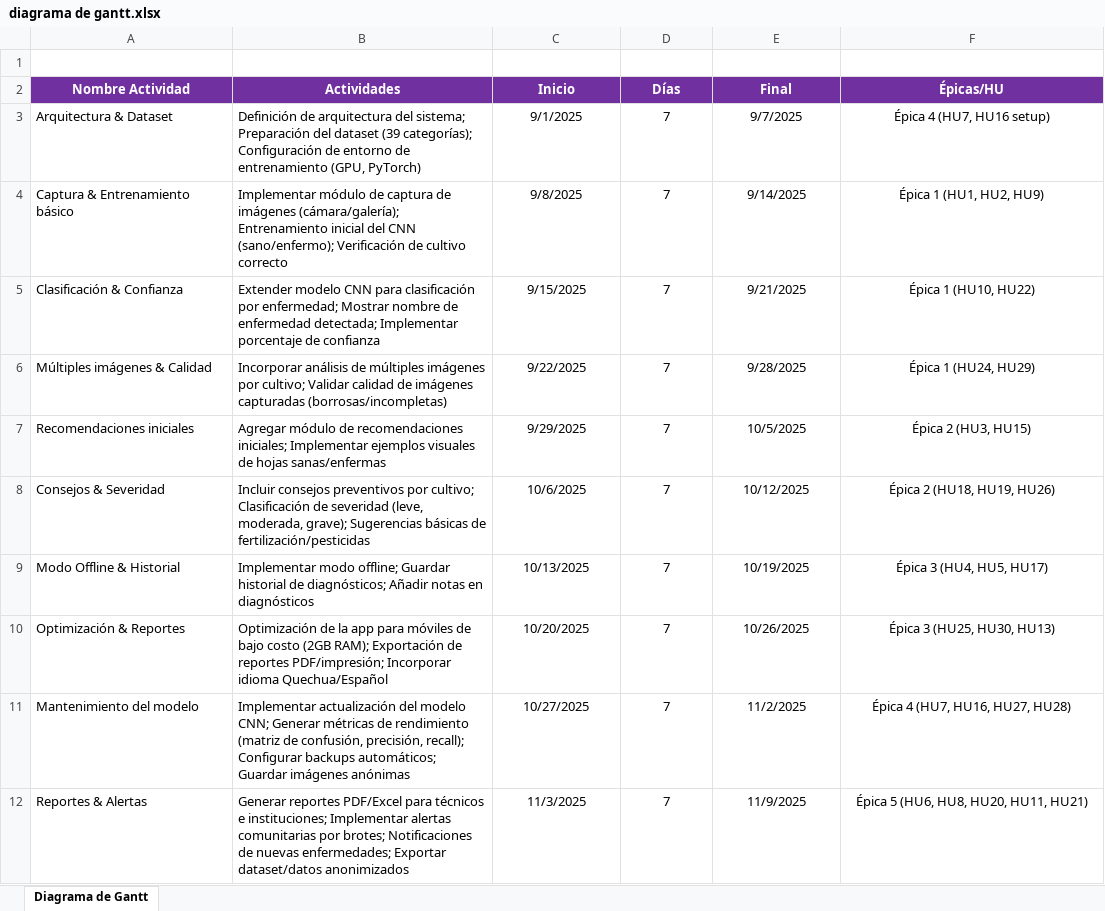
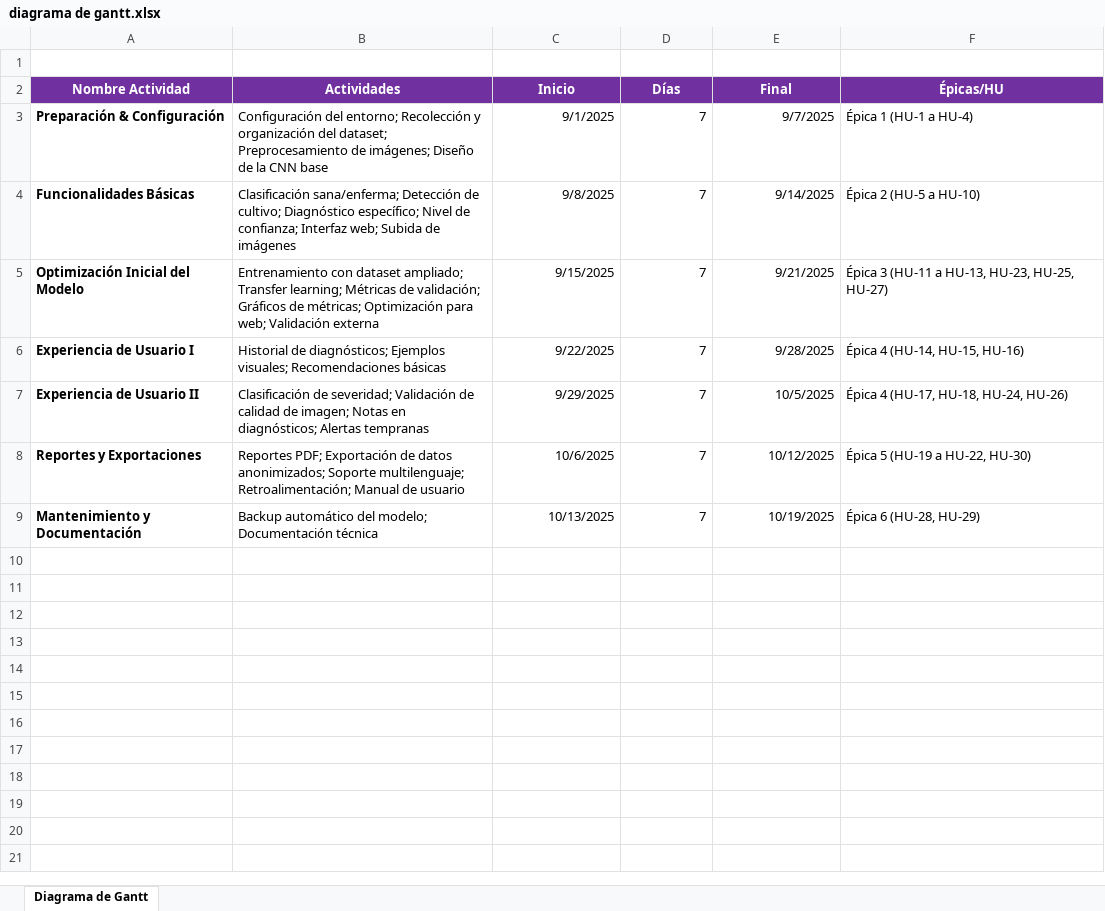
Before and after one commit to Taller-de-proyectos-I/IDEA-PROYECTO, an Excel workbook: diagrama de gantt.xlsx, sheet Diagrama de Gantt, drawn as a sheet; values as stored, in another font and other column widths than the file's, no borders; charts and pictures not drawn; the diff names each change by its address in the sheet, - before the commit and + after, or states it on an @@ line.

```diff
--- a/diagrama de gantt.xlsx (sheet Diagrama de Gantt)
+++ b/diagrama de gantt.xlsx (sheet Diagrama de Gantt)
-A3 (Nombre Actividad): Arquitectura & Dataset
+A3 (Nombre Actividad): Preparación & Configuración
-A3:A9 bold: off
+A3:A9 bold: on
-B3 (Actividades): Definición de arquitectura del sistema; Preparación del dataset (39 categorías); Configuración de entorno de entrenamiento (GPU, PyTorch)
+B3 (Actividades): Configuración del entorno; Recolección y organización del dataset; Preprocesamiento de imágenes; Diseño de la CNN base
-C3:E9 alignment: center
+C3:E9 alignment: right
-F3 (Épicas/HU): Épica 4 (HU7, HU16 setup)
+F3 (Épicas/HU): Épica 1 (HU-1 a HU-4)
-F3:F9 alignment: center
+F3:F9 alignment: left
-A4 (Nombre Actividad): Captura & Entrenamiento básico
+A4 (Nombre Actividad): Funcionalidades Básicas
-B4 (Actividades): Implementar módulo de captura de imágenes (cámara/galería); Entrenamiento inicial del CNN (sano/enfermo); Verificación de cultivo correcto
+B4 (Actividades): Clasificación sana/enferma; Detección de cultivo; Diagnóstico específico; Nivel de confianza; Interfaz web; Subida de imágenes
-F4 (Épicas/HU): Épica 1 (HU1, HU2, HU9)
+F4 (Épicas/HU): Épica 2 (HU-5 a HU-10)
-A5 (Nombre Actividad): Clasificación & Confianza
+A5 (Nombre Actividad): Optimización Inicial del Modelo
-B5 (Actividades): Extender modelo CNN para clasificación por enfermedad; Mostrar nombre de enfermedad detectada; Implementar porcentaje de confianza
+B5 (Actividades): Entrenamiento con dataset ampliado; Transfer learning; Métricas de validación; Gráficos de métricas; Optimización para web; Validación externa
-F5 (Épicas/HU): Épica 1 (HU10, HU22)
+F5 (Épicas/HU): Épica 3 (HU-11 a HU-13, HU-23, HU-25, HU-27)
-A6 (Nombre Actividad): Múltiples imágenes & Calidad
+A6 (Nombre Actividad): Experiencia de Usuario I
-B6 (Actividades): Incorporar análisis de múltiples imágenes por cultivo; Validar calidad de imágenes capturadas (borrosas/incompletas)
+B6 (Actividades): Historial de diagnósticos; Ejemplos visuales; Recomendaciones básicas
-F6 (Épicas/HU): Épica 1 (HU24, HU29)
+F6 (Épicas/HU): Épica 4 (HU-14, HU-15, HU-16)
-A7 (Nombre Actividad): Recomendaciones iniciales
+A7 (Nombre Actividad): Experiencia de Usuario II
-B7 (Actividades): Agregar módulo de recomendaciones iniciales; Implementar ejemplos visuales de hojas sanas/enfermas
+B7 (Actividades): Clasificación de severidad; Validación de calidad de imagen; Notas en diagnósticos; Alertas tempranas
-F7 (Épicas/HU): Épica 2 (HU3, HU15)
+F7 (Épicas/HU): Épica 4 (HU-17, HU-18, HU-24, HU-26)
-A8 (Nombre Actividad): Consejos & Severidad
+A8 (Nombre Actividad): Reportes y Exportaciones
-B8 (Actividades): Incluir consejos preventivos por cultivo; Clasificación de severidad (leve, moderada, grave); Sugerencias básicas de fertilización/pesticidas
+B8 (Actividades): Reportes PDF; Exportación de datos anonimizados; Soporte multilenguaje; Retroalimentación; Manual de usuario
-F8 (Épicas/HU): Épica 2 (HU18, HU19, HU26)
+F8 (Épicas/HU): Épica 5 (HU-19 a HU-22, HU-30)
-A9 (Nombre Actividad): Modo Offline & Historial
+A9 (Nombre Actividad): Mantenimiento y Documentación
-B9 (Actividades): Implementar modo offline; Guardar historial de diagnósticos; Añadir notas en diagnósticos
+B9 (Actividades): Backup automático del modelo; Documentación técnica
-F9 (Épicas/HU): Épica 3 (HU4, HU5, HU17)
+F9 (Épicas/HU): Épica 6 (HU-28, HU-29)
-row 10: Optimización & Reportes | Optimización de la app para móviles de bajo costo (2GB RAM); Exportación de reportes PDF/impresión; Incorporar idioma Quechua/Español | 10/20/2025 | 7 | 10/26/2025 | Épica 3 (HU25, HU30, HU13)
-row 11: Mantenimiento del modelo | Implementar actualización del modelo CNN; Generar métricas de rendimiento (matriz de confusión, precisión, recall); Configurar backups automáticos; Guardar imágenes anónimas | 10/27/2025 | 7 | 11/2/2025 | Épica 4 (HU7, HU16, HU27, HU28)
-row 12: Reportes & Alertas | Generar reportes PDF/Excel para técnicos e instituciones; Implementar alertas comunitarias por brotes; Notificaciones de nuevas enfermedades; Exportar dataset/datos anonimizados | 11/3/2025 | 7 | 11/9/2025 | Épica 5 (HU6, HU8, HU20, HU11, HU21)
```
Also changed, not shown: charts or pictures, historias de usuario.xlsx, 1 other file.
